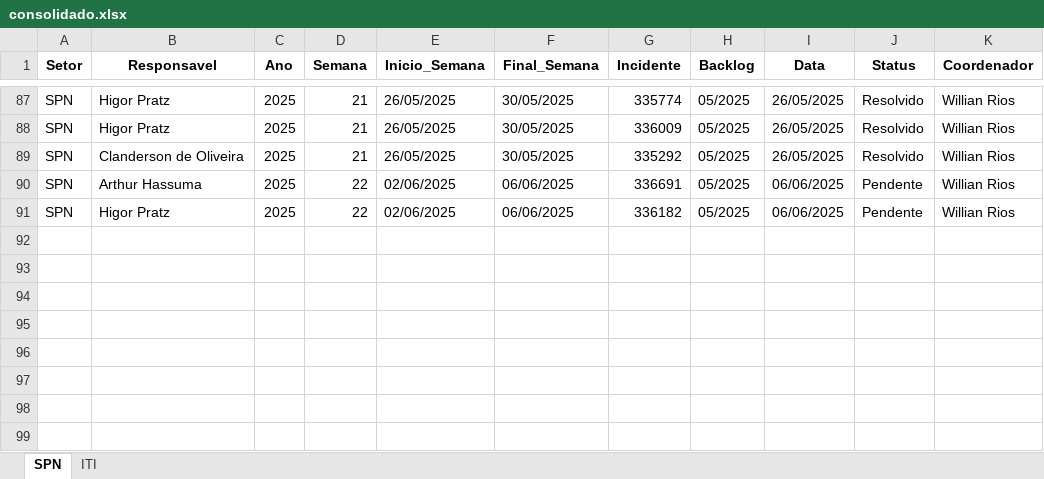
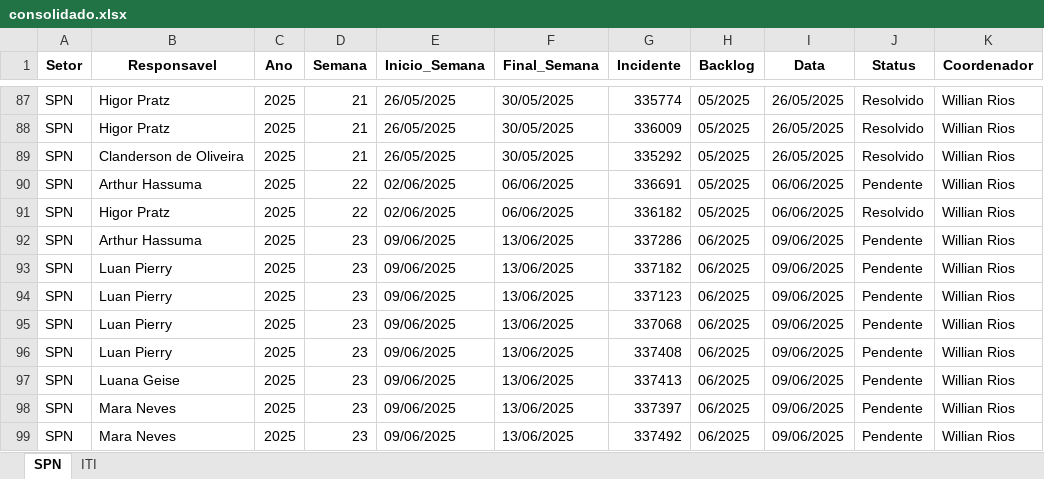
Before and after one commit to GeekFrancisco/Franciscodatais, an Excel workbook: Base/consolidado.xlsx, sheet SPN, drawn as a sheet; only a part is shown, gaps mark what is left out; values as stored, in another font and other column widths than the file's, no borders; the diff names each change by its address in the sheet, - before the commit and + after, or states it on an @@ line.

```diff
--- a/Base/consolidado.xlsx (sheet SPN)
+++ b/Base/consolidado.xlsx (sheet SPN)
-J91 (Status): Pendente
+J91 (Status): Resolvido
+row 92: SPN | Arthur Hassuma | 2025 | 23 | 09/06/2025 | 13/06/2025 | 337286 | 06/2025 | 09/06/2025 | Pendente | Willian Rios
+row 93: SPN | Luan Pierry | 2025 | 23 | 09/06/2025 | 13/06/2025 | 337182 | 06/2025 | 09/06/2025 | Pendente | Willian Rios
+row 94: SPN | Luan Pierry | 2025 | 23 | 09/06/2025 | 13/06/2025 | 337123 | 06/2025 | 09/06/2025 | Pendente | Willian Rios
+row 95: SPN | Luan Pierry | 2025 | 23 | 09/06/2025 | 13/06/2025 | 337068 | 06/2025 | 09/06/2025 | Pendente | Willian Rios
+row 96: SPN | Luan Pierry | 2025 | 23 | 09/06/2025 | 13/06/2025 | 337408 | 06/2025 | 09/06/2025 | Pendente | Willian Rios
+row 97: SPN | Luana Geise | 2025 | 23 | 09/06/2025 | 13/06/2025 | 337413 | 06/2025 | 09/06/2025 | Pendente | Willian Rios
+row 98: SPN | Mara Neves | 2025 | 23 | 09/06/2025 | 13/06/2025 | 337397 | 06/2025 | 09/06/2025 | Pendente | Willian Rios
+row 99: SPN | Mara Neves | 2025 | 23 | 09/06/2025 | 13/06/2025 | 337492 | 06/2025 | 09/06/2025 | Pendente | Willian Rios
```
Also changed, not shown: sheet ITI, Base/Backlog_22.xlsx, 10 other files.
